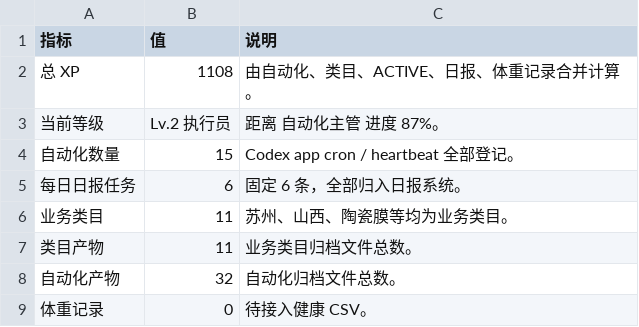
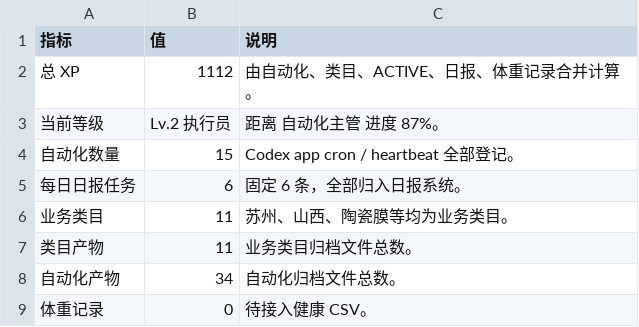
Before and after one commit to schovayang-creator/automation-command-center, a CSV file: data/tables/system-summary.csv, drawn as a sheet.

```diff
--- a/data/tables/system-summary.csv
+++ b/data/tables/system-summary.csv
@@ -1,3 +1,3 @@
 指标,值,说明
-总 XP,1108,由自动化、类目、ACTIVE、日报、体重记录合并计算。
+总 XP,1112,由自动化、类目、ACTIVE、日报、体重记录合并计算。
 当前等级,Lv.2 执行员,距离 自动化主管 进度 87%。
@@ -7,3 +7,3 @@
 类目产物,11,业务类目归档文件总数。
-自动化产物,32,自动化归档文件总数。
+自动化产物,34,自动化归档文件总数。
 体重记录,0,待接入健康 CSV。
```
Also changed, not shown: data/tables/automation-ledger.csv, data/tables/track-ledger.csv, 21 other files.
